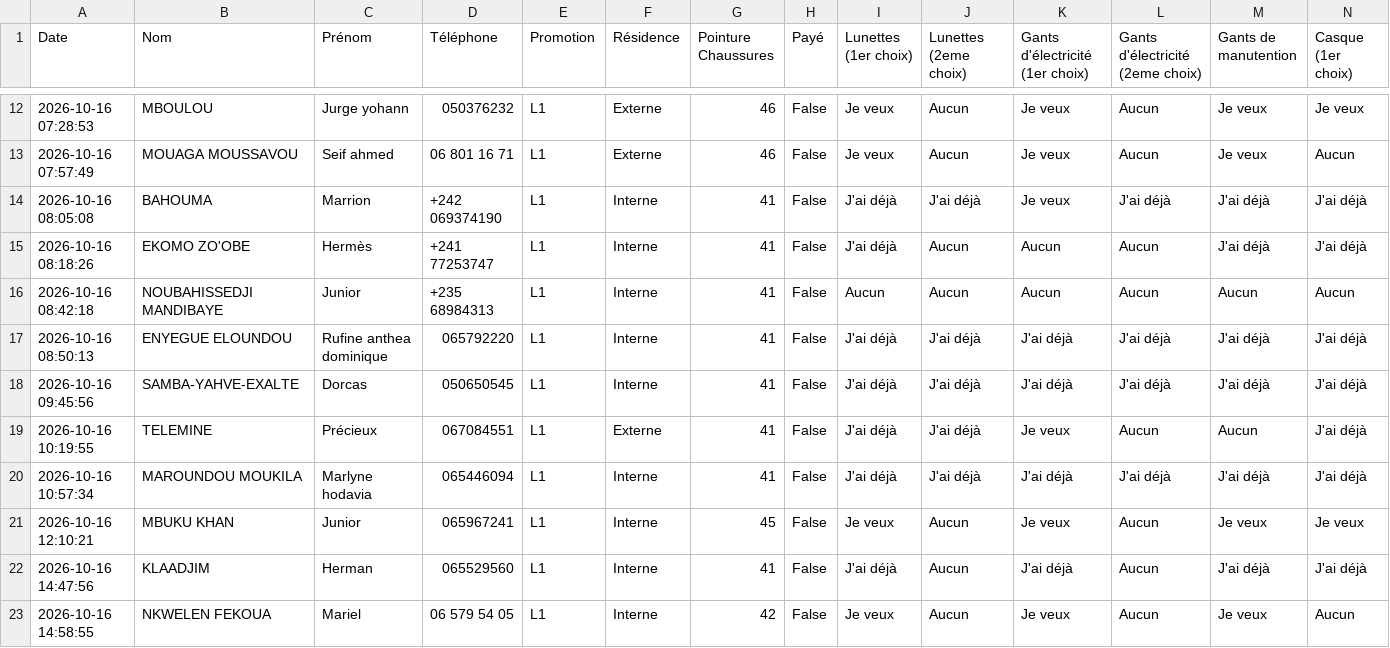
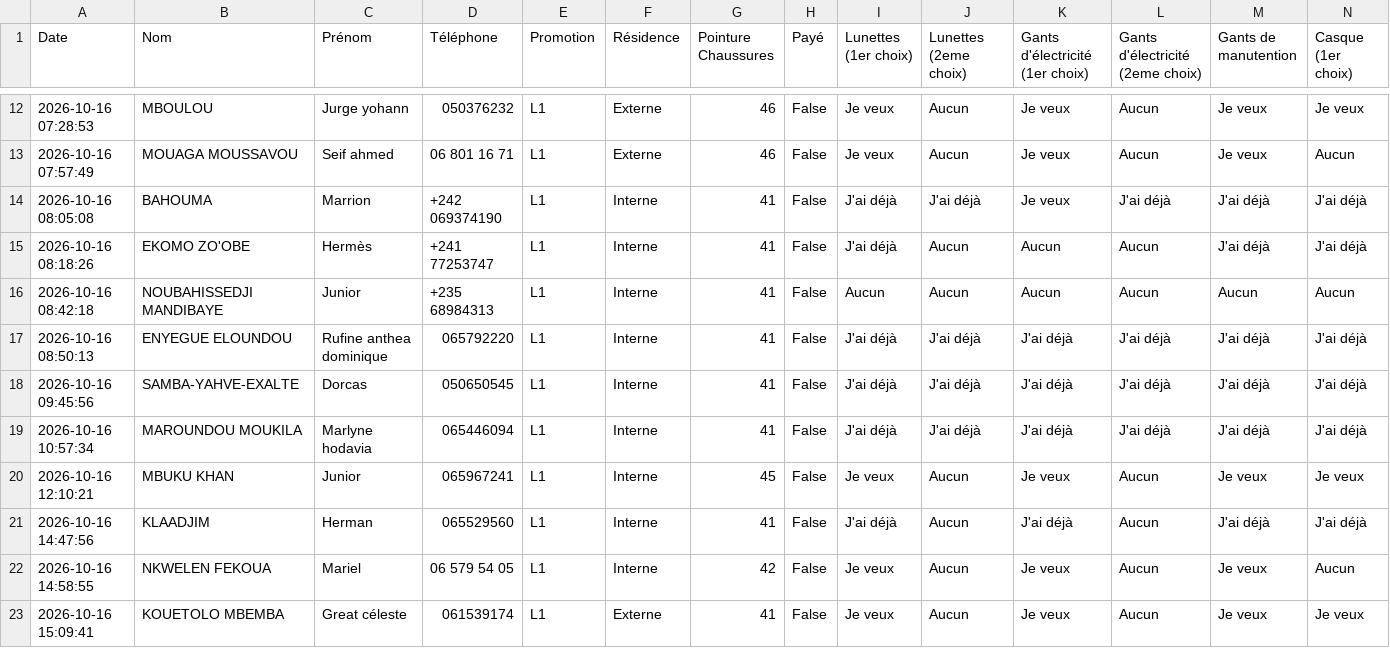
Before and after one commit to ombeandongaseth-ops/EPI-L1, a CSV file: demandes_epi_officiel.csv, drawn as a sheet; only a part is shown, gaps mark what is left out; the shorter side is filled out with more unchanged rows; rows hold the shown columns only; the diff names each change by its address in the sheet, - before the commit and + after, or states it on an @@ line.

Commit message:
Mise à jour automatique des données EPI

```diff
--- a/demandes_epi_officiel.csv
+++ b/demandes_epi_officiel.csv
-row 19: 2026-10-16 10:19:55 | TELEMINE | Précieux | 067084551 | L1 | Externe | 41 | False | J'ai déjà | J'ai déjà | Je veux | Aucun | Aucun | J'ai déjà
```
